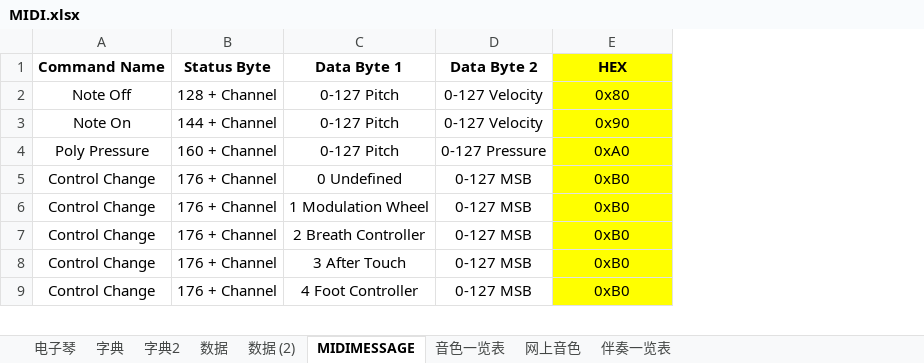
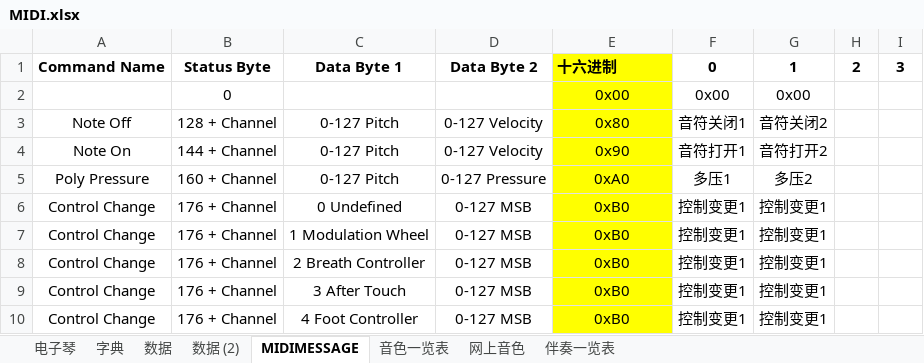
Before and after one commit to superanter/MIDI_YAMAHA, an Excel workbook: Other/资料/MIDI.xlsx, sheet MIDIMESSAGE, drawn as a sheet; only a part is shown; values as stored, in another font and other column widths than the file's, no borders; addresses are those after the commit; the diff names each change by its address in the sheet, - before the commit and + after, or states it on an @@ line.

```diff
--- a/Other/资料/MIDI.xlsx (sheet MIDIMESSAGE)
+++ b/Other/资料/MIDI.xlsx (sheet MIDIMESSAGE)
-sheet tab: 字典2
+column F, row 1: 0; rows 3-10: 音符关闭1 | 音符打开1 | 多压1 | 控制变更1 | 控制变更1 | 控制变更1 | 控制变更1 | 控制变更1
+column G, row 1: 1; rows 3-10: 音符关闭2 | 音符打开2 | 多压2 | 控制变更1 | 控制变更1 | 控制变更1 | 控制变更1 | 控制变更1
+column H, row 1: 2
+column I, row 1: 3
-E1: HEX
+E1: 十六进制
-E1 alignment: center
+E1 alignment: left
+row 2:  | 0 |  |  | 0x00 | 0x00 | 0x00
```
Also changed, not shown: sheet 数据, sheet 字典, formulas that keep their value, hidden cells, 6 other files.
